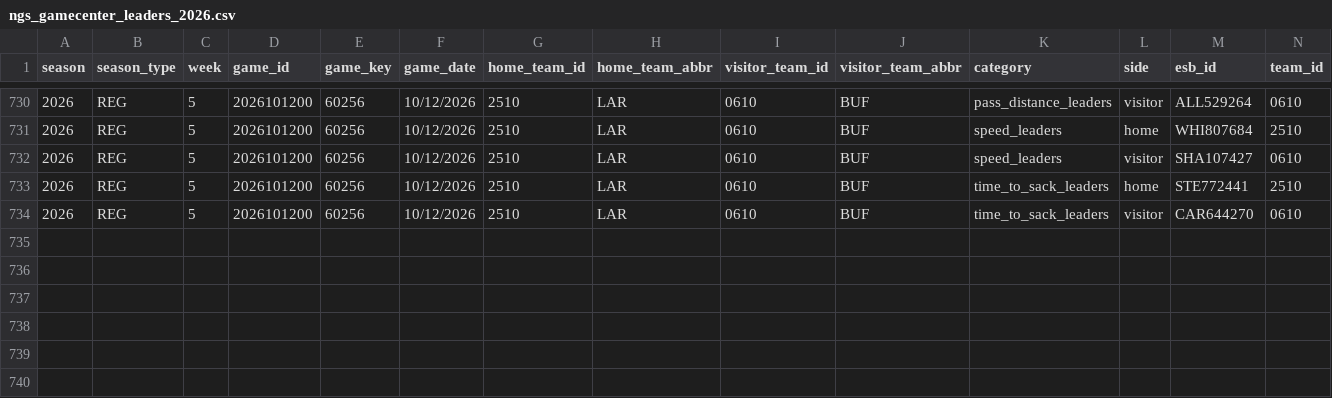
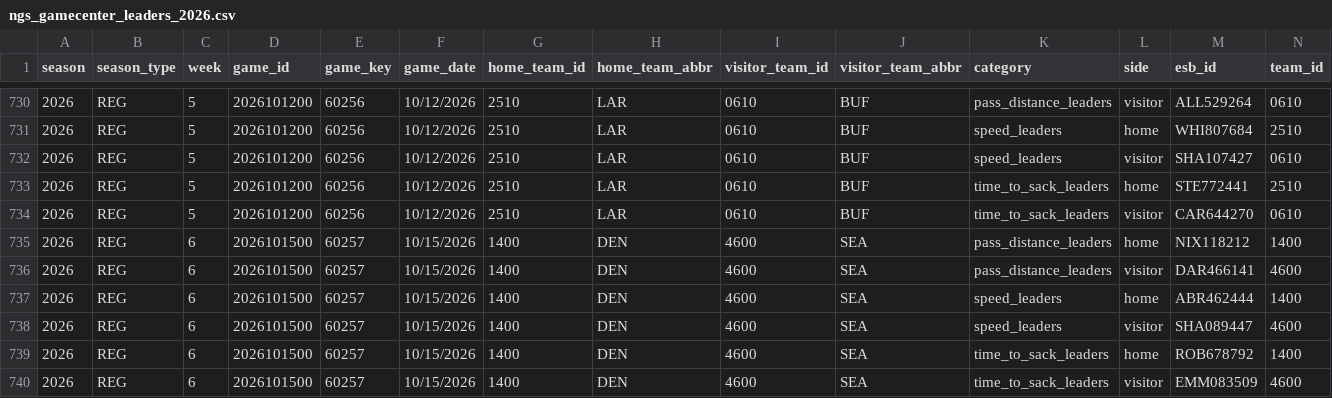
Before and after one commit to sportsdataverse/nfl-ngs-data, a CSV file: ngs/gamecenter_leaders/csv/ngs_gamecenter_leaders_2026.csv, drawn as a sheet; only a part is shown, gaps mark what is left out; rows hold the shown columns only; the diff names each change by its address in the sheet, - before the commit and + after, or states it on an @@ line.

```diff
--- a/ngs/gamecenter_leaders/csv/ngs_gamecenter_leaders_2026.csv
+++ b/ngs/gamecenter_leaders/csv/ngs_gamecenter_leaders_2026.csv
+row 735: 2026 | REG | 6 | 2026101500 | 60257 | 10/15/2026 | 1400 | DEN | 4600 | SEA | pass_distance_leaders | home | NIX118212 | 1400
+row 736: 2026 | REG | 6 | 2026101500 | 60257 | 10/15/2026 | 1400 | DEN | 4600 | SEA | pass_distance_leaders | visitor | DAR466141 | 4600
+row 737: 2026 | REG | 6 | 2026101500 | 60257 | 10/15/2026 | 1400 | DEN | 4600 | SEA | speed_leaders | home | ABR462444 | 1400
+row 738: 2026 | REG | 6 | 2026101500 | 60257 | 10/15/2026 | 1400 | DEN | 4600 | SEA | speed_leaders | visitor | SHA089447 | 4600
+row 739: 2026 | REG | 6 | 2026101500 | 60257 | 10/15/2026 | 1400 | DEN | 4600 | SEA | time_to_sack_leaders | home | ROB678792 | 1400
+row 740: 2026 | REG | 6 | 2026101500 | 60257 | 10/15/2026 | 1400 | DEN | 4600 | SEA | time_to_sack_leaders | visitor | EMM083509 | 4600
```
Also changed, not shown: ngs/gamecenter_pass_rushers/csv/ngs_gamecenter_pass_rushers_2026.csv, ngs/gamecenter_receivers/csv/ngs_gamecenter_receivers_2026.csv, 38 other files.
